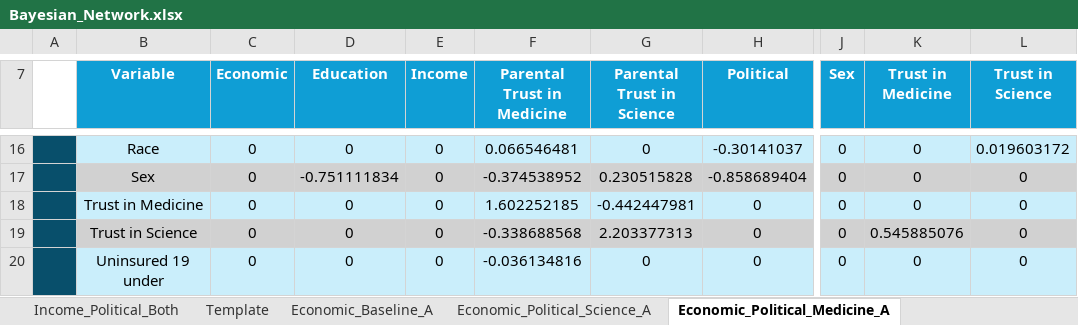
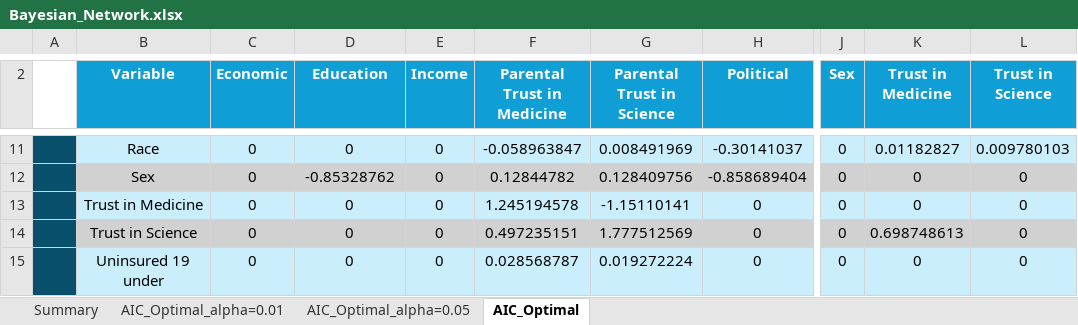
Before and after one commit to WellsRC/US_Childhood_Vaccination, an Excel workbook: Bayesian_Network.xlsx, sheet AIC_Optimal, drawn as a sheet; only a part is shown, gaps mark what is left out; values as stored, in another font and other column widths than the file's, no borders; addresses are those after the commit; the diff covers the shown part only; the diff names each change by its address in the sheet, - before the commit and + after, or states it on an @@ line.

```diff
--- a/Bayesian_Network.xlsx (sheet AIC_Optimal)
+++ b/Bayesian_Network.xlsx (sheet AIC_Optimal)
-sheet tab: Template
+sheet tab: AIC_Optimal_alpha=0.01
-sheet tab: Economic_Political_Science_A
+sheet tab: AIC_Optimal_alpha=0.05
-sheet tab: Economic_Political_Medicine_A
+sheet tab: AIC_Optimal
-sheet tab: Income_Political_Both
-sheet tab: Economic_Baseline_A
-F11 (Parental Trust in Medicine): 0.066546481
+F11 (Parental Trust in Medicine): -0.058963847
-G11 (Parental Trust in Science): 0
+G11 (Parental Trust in Science): 0.008491969
-K11 (Trust in Medicine): 0
+K11 (Trust in Medicine): 0.01182827
-L11 (Trust in Science): 0.019603172
+L11 (Trust in Science): 0.009780103
-D12 (Education): -0.751111834
+D12 (Education): -0.85328762
-F12 (Parental Trust in Medicine): -0.374538952
+F12 (Parental Trust in Medicine): 0.12844782
-G12 (Parental Trust in Science): 0.230515828
+G12 (Parental Trust in Science): 0.128409756
-F13 (Parental Trust in Medicine): 1.602252185
+F13 (Parental Trust in Medicine): 1.245194578
-G13 (Parental Trust in Science): -0.442447981
+G13 (Parental Trust in Science): -1.15110141
-F14 (Parental Trust in Medicine): -0.338688568
+F14 (Parental Trust in Medicine): 0.497235151
-G14 (Parental Trust in Science): 2.203377313
+G14 (Parental Trust in Science): 1.777512569
-K14 (Trust in Medicine): 0.545885076
+K14 (Trust in Medicine): 0.698748613
-F15 (Parental Trust in Medicine): -0.036134816
+F15 (Parental Trust in Medicine): 0.028568787
-G15 (Parental Trust in Science): 0
+G15 (Parental Trust in Science): 0.019272224
```
Also changed, not shown: 5 removed rows and 26 edited cells elsewhere in this sheet, sheet Summary, sheet AIC_Optimal_alpha=0.01, sheet AIC_Optimal_alpha=0.05, other sheet tabs, County_Level_Cross_Validation_Parental_Trust.xlsx, Supplement_Table_Model_Comparison.xlsx, 21 other files.
